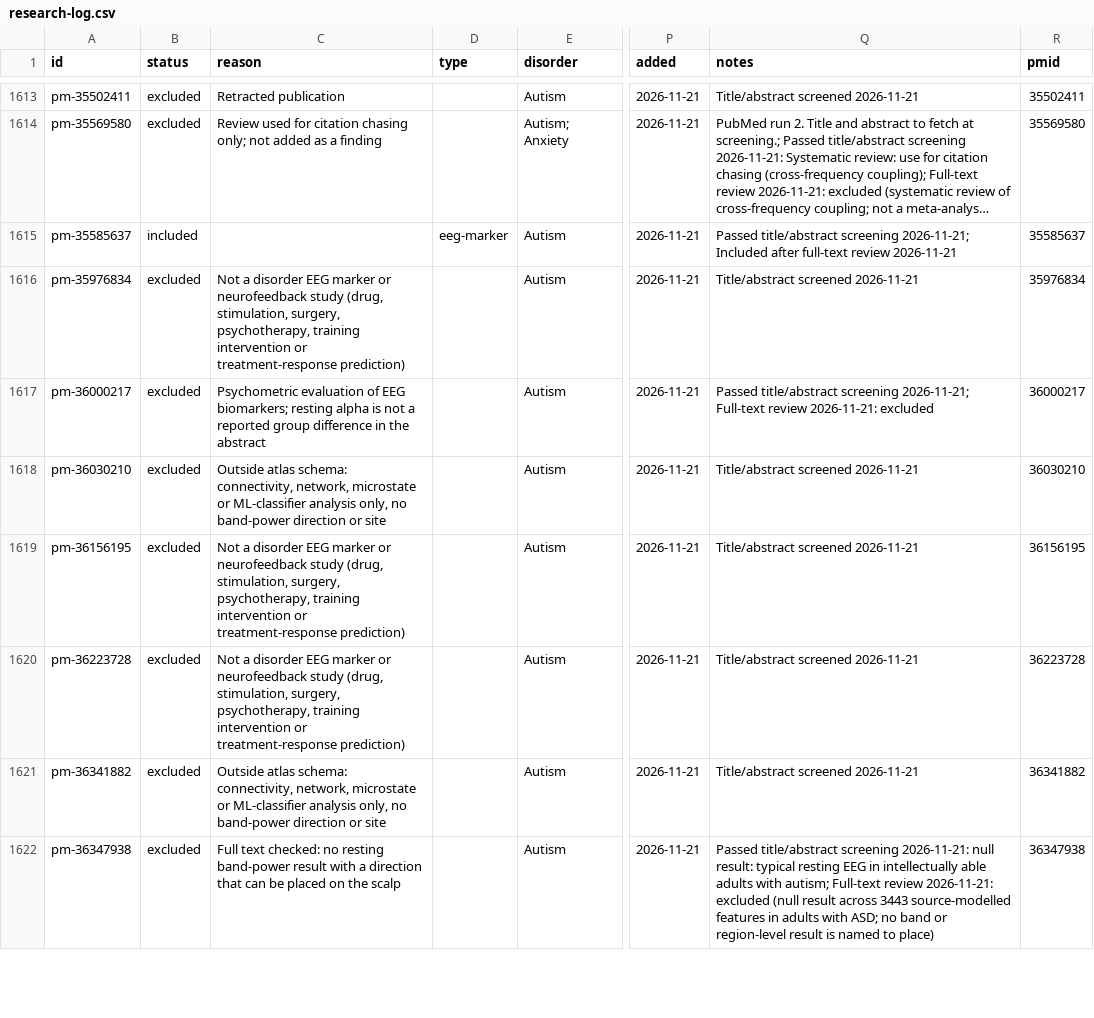
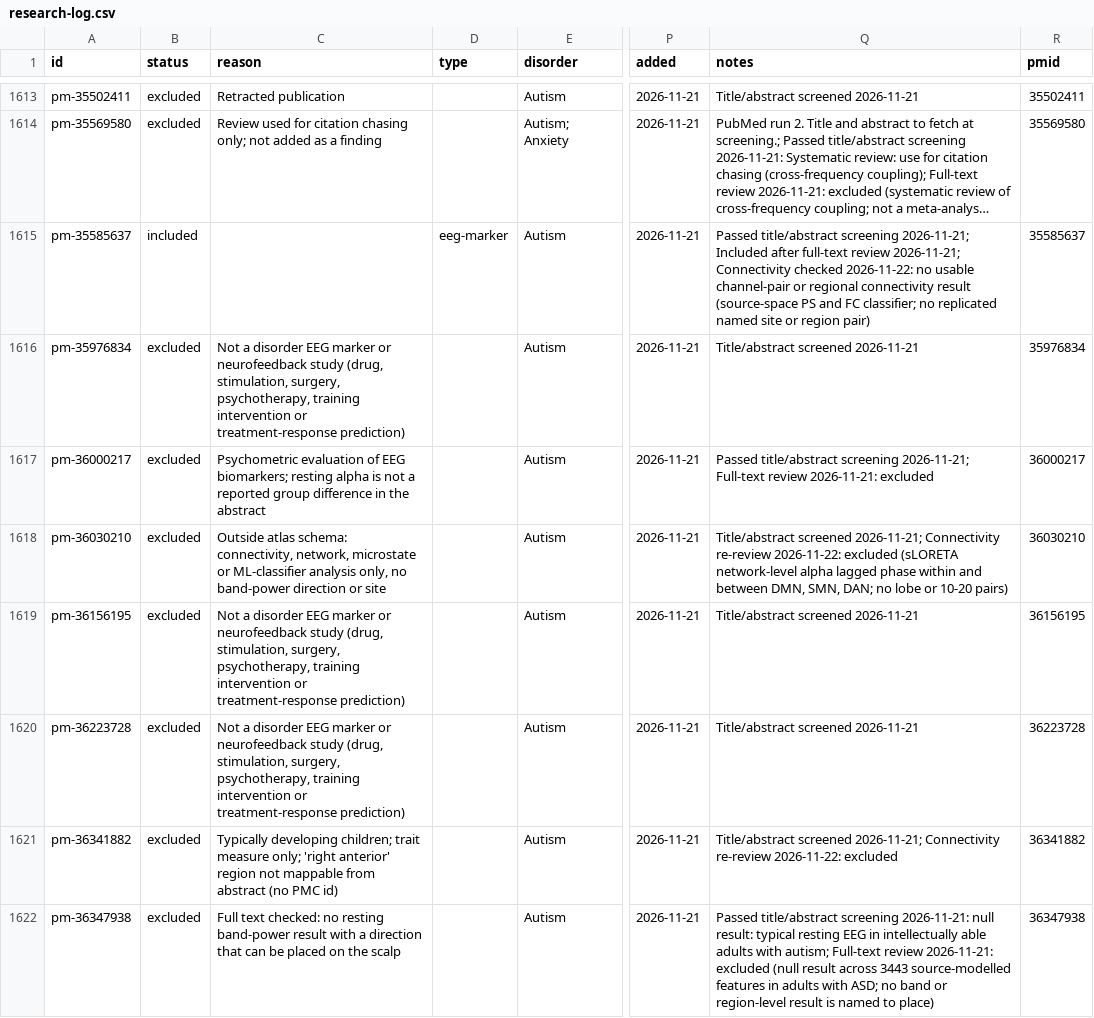
Before and after one commit to farrokh143/eeg-disorder-atlas, a CSV file: data/research-log.csv, drawn as a sheet; only a part is shown, gaps mark what is left out; long unchanged cells end in …; the diff covers the shown part only; the diff names each change by its address in the sheet, - before the commit and + after, or states it on an @@ line.

```diff
--- a/data/research-log.csv
+++ b/data/research-log.csv
-Q1615 (notes): …full-text review 2026-11-21
+Q1615 (notes): …full-text review 2026-11-21; Connectivity checked 2026-11-22: no usable channel-pair or regional connectivity result (source-space PS and FC classifier; no replicated named site or region pair)
-Q1618 (notes): Title/abstract screened 2026-11-21
+Q1618 (notes): Title/abstract screened 2026-11-21; Connectivity re-review 2026-11-22: excluded (sLORETA network-level alpha lagged phase within and between DMN, SMN, DAN; no lobe or 10-20 pairs)
-C1621 (reason): Outside atlas schema: connectivity, network, microstate or ML-classifier analysis only, no band-power direction or site
+C1621 (reason): Typically developing children; trait measure only; 'right anterior' region not mappable from abstract (no PMC id)
-Q1621 (notes): Title/abstract screened 2026-11-21
+Q1621 (notes): Title/abstract screened 2026-11-21; Connectivity re-review 2026-11-22: excluded
```
Also changed, not shown: 11 edited cells elsewhere in this file, 1 other file.
